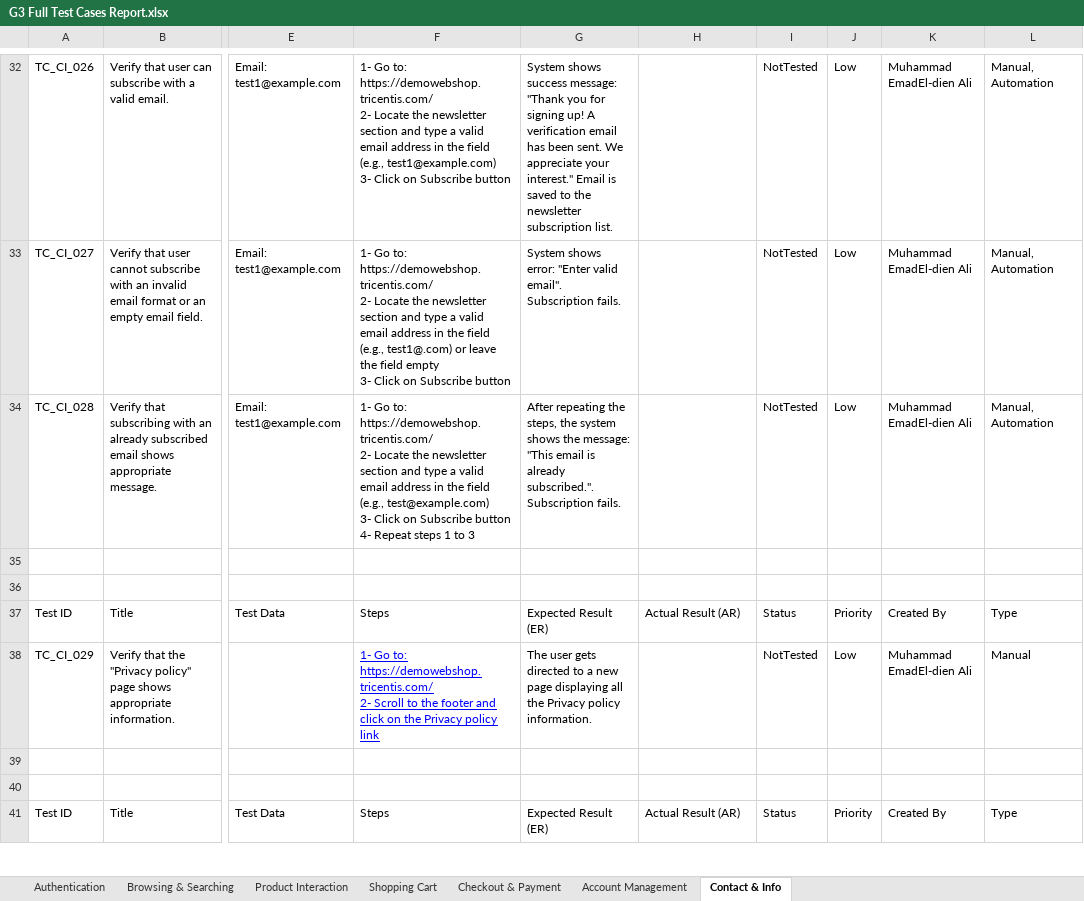
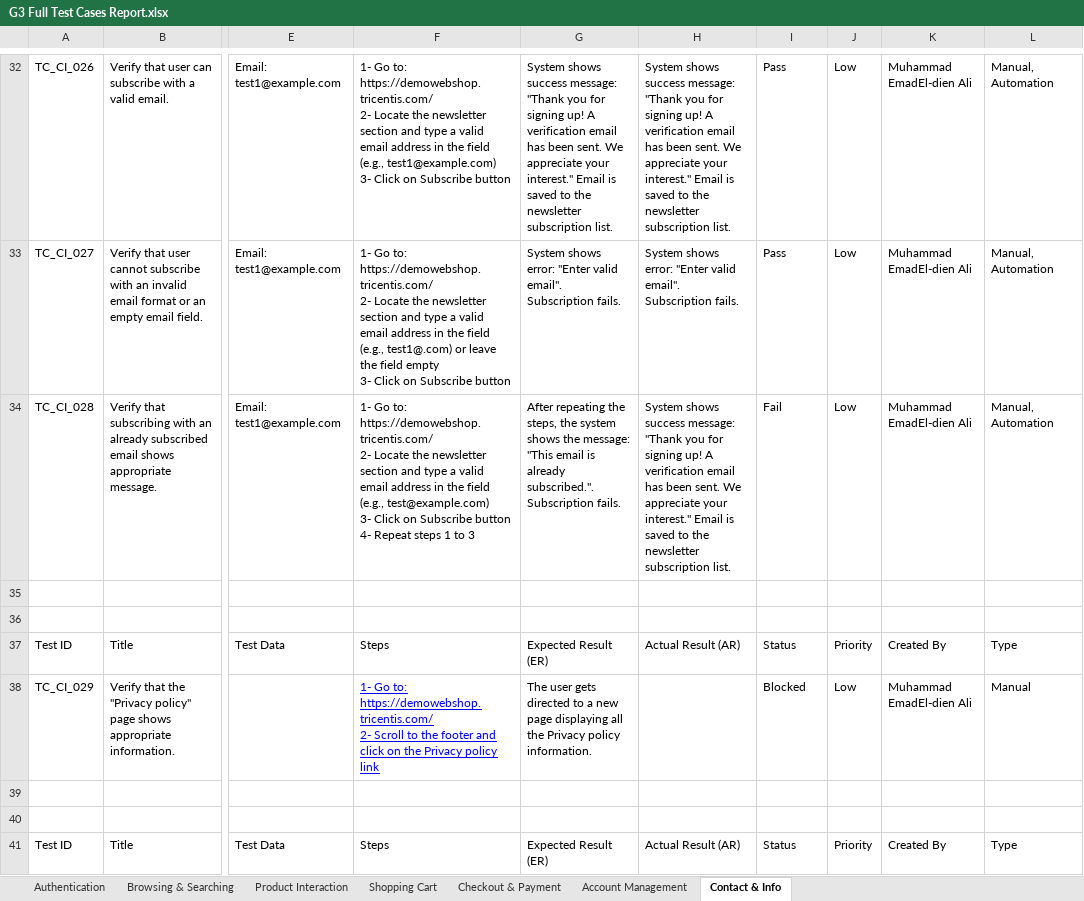
Before and after one commit to DEPI-Scholarship-Graduation-Project/DEPI-Graduation-Project, an Excel workbook: Documents/G3 Full Test Cases Report.xlsx, sheet Contact & Info, drawn as a sheet; only a part is shown, gaps mark what is left out; values as stored, in another font and other column widths than the file's, no borders; charts and pictures and table styles not drawn; the diff covers the shown part only; the diff names each change by its address in the sheet, - before the commit and + after, or states it on an @@ line.

```diff
--- a/Documents/G3 Full Test Cases Report.xlsx (sheet Contact & Info)
+++ b/Documents/G3 Full Test Cases Report.xlsx (sheet Contact & Info)
-H32: (empty)
+H32: System shows success message: "Thank you for signing up! A verification email has been sent. We appreciate your interest." Email is saved to the newsletter subscription list.
-I32:I33: NotTested
+I32:I33: Pass
-H33: (empty)
+H33: System shows error: "Enter valid email". Subscription fails.
-H34: (empty)
+H34: System shows success message: "Thank you for signing up! A verification email has been sent. We appreciate your interest." Email is saved to the newsletter subscription list.
-I34: NotTested
+I34: Fail
-I38: NotTested
+I38: Blocked
```
Also changed, not shown: 28 edited cells elsewhere in this sheet, sheet Browsing & Searching, Documents/API Test Cases for (Automation Exercise).xlsx, 1 other file.
